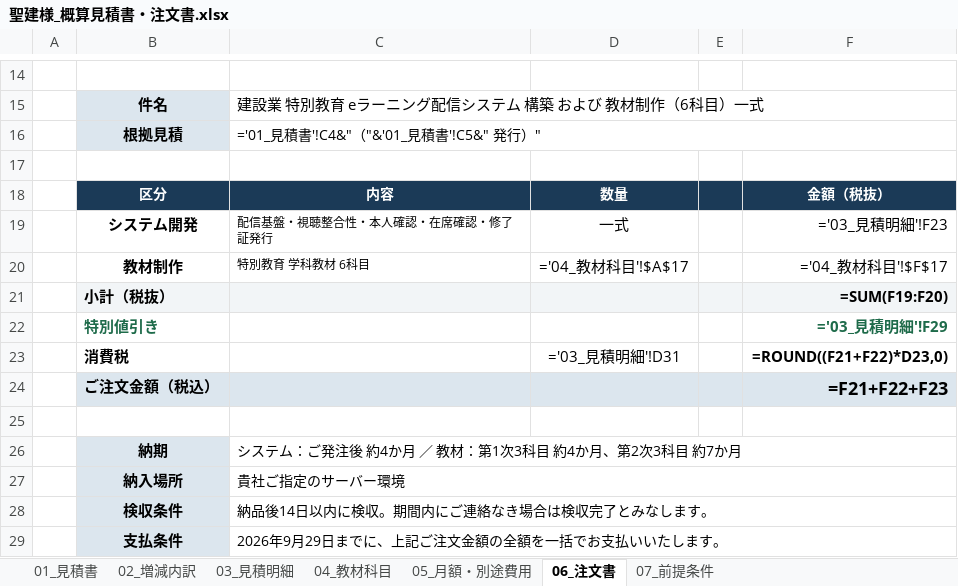
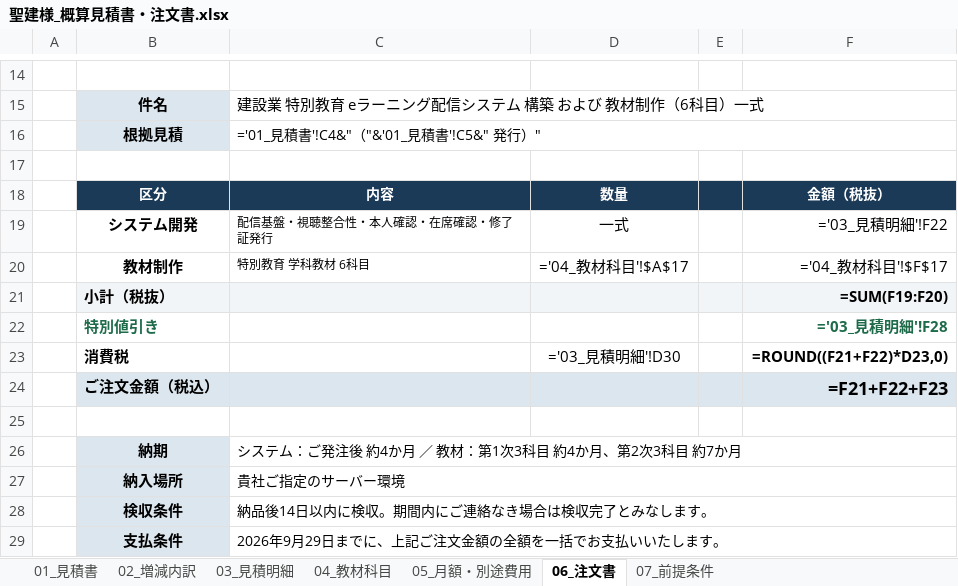
Before and after one commit to fujiwara-superior/-, an Excel workbook: quote/聖建様_概算見積書・注文書.xlsx, sheet 06_注文書, drawn as a sheet; only a part is shown, gaps mark what is left out; values as stored, in another font and other column widths than the file's, no borders; formulas without a stored value are shown as written; the diff names each change by its address in the sheet, - before the commit and + after, or states it on an @@ line.

```diff
--- a/quote/聖建様_概算見積書・注文書.xlsx (sheet 06_注文書)
+++ b/quote/聖建様_概算見積書・注文書.xlsx (sheet 06_注文書)
-F19: ='03_見積明細'!F23
+F19: ='03_見積明細'!F22
-F22: ='03_見積明細'!F29
+F22: ='03_見積明細'!F28
-D23: ='03_見積明細'!D31
+D23: ='03_見積明細'!D30
```
Also changed, not shown: sheet 02_増減内訳, sheet 03_見積明細, sheet 05_月額・別途費用, sheet 01_見積書, sheet 07_前提条件, 7 other files.
